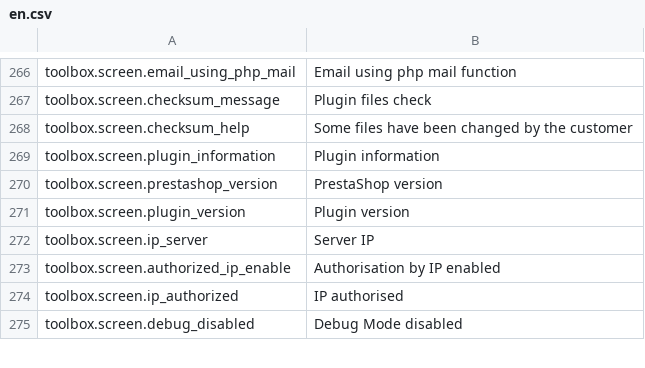
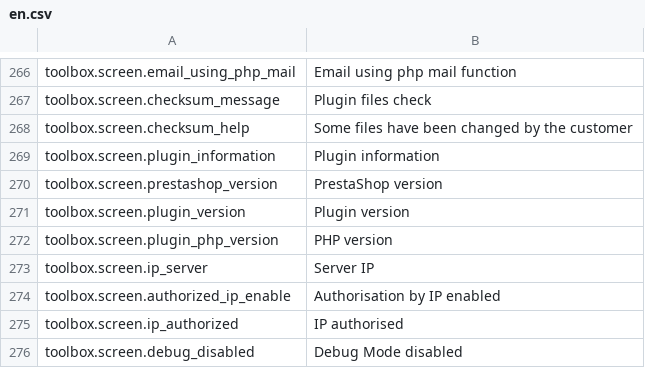
Before and after one commit to lengow/plugin-prestashop, a CSV file: translations/en.csv, drawn as a sheet; only a part is shown, gaps mark what is left out.

```diff
--- a/translations/en.csv
+++ b/translations/en.csv
@@ -271,2 +271,3 @@ toolbox.screen.prestashop_version|PrestaShop version
 toolbox.screen.plugin_version|Plugin version
+toolbox.screen.plugin_php_version|PHP version
 toolbox.screen.ip_server|Server IP
```
Also changed, not shown: config/checkmd5.csv, translations/es.csv, 10 other files.
